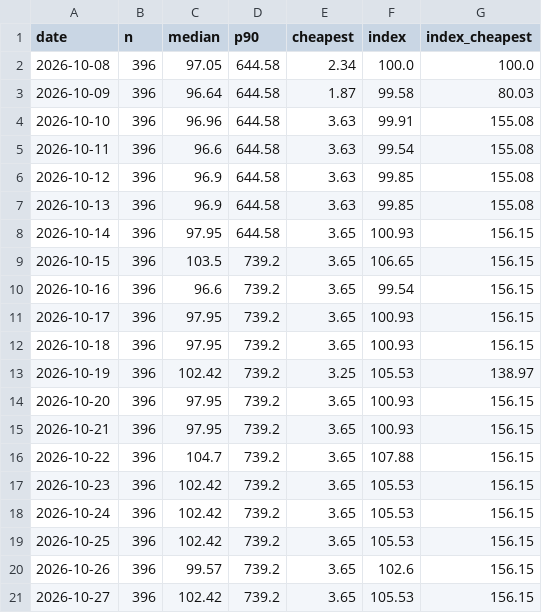
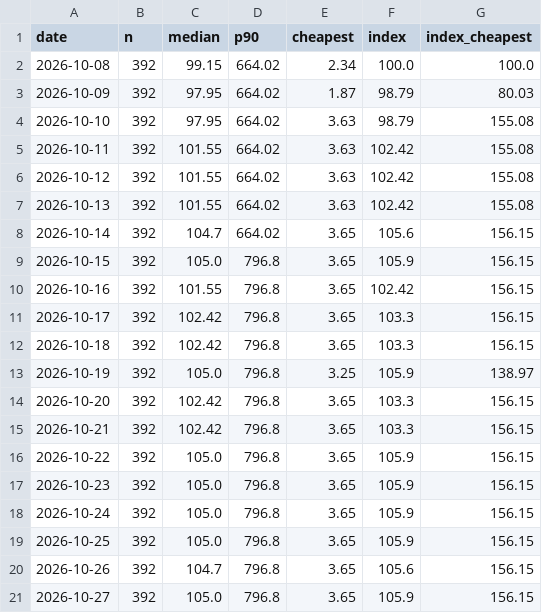
Before and after one commit to Sam-Bombay/ai-price-watch, a CSV file: data/index.csv, drawn as a sheet; only a part is shown; the diff covers the shown part only.

```diff
--- a/data/index.csv
+++ b/data/index.csv
@@ -1,21 +1,21 @@
 date,n,median,p90,cheapest,index,index_cheapest
-2026-10-08,396,97.05,644.58,2.34,100.0,100.0
-2026-10-09,396,96.64,644.58,1.87,99.58,80.03
-2026-10-10,396,96.96,644.58,3.63,99.91,155.08
-2026-10-11,396,96.6,644.58,3.63,99.54,155.08
-2026-10-12,396,96.9,644.58,3.63,99.85,155.08
-2026-10-13,396,96.9,644.58,3.63,99.85,155.08
-2026-10-14,396,97.95,644.58,3.65,100.93,156.15
-2026-10-15,396,103.5,739.2,3.65,106.65,156.15
-2026-10-16,396,96.6,739.2,3.65,99.54,156.15
-2026-10-17,396,97.95,739.2,3.65,100.93,156.15
-2026-10-18,396,97.95,739.2,3.65,100.93,156.15
-2026-10-19,396,102.42,739.2,3.25,105.53,138.97
-2026-10-20,396,97.95,739.2,3.65,100.93,156.15
-2026-10-21,396,97.95,739.2,3.65,100.93,156.15
-2026-10-22,396,104.7,739.2,3.65,107.88,156.15
-2026-10-23,396,102.42,739.2,3.65,105.53,156.15
-2026-10-24,396,102.42,739.2,3.65,105.53,156.15
-2026-10-25,396,102.42,739.2,3.65,105.53,156.15
-2026-10-26,396,99.57,739.2,3.65,102.6,156.15
-2026-10-27,396,102.42,739.2,3.65,105.53,156.15
+2026-10-08,392,99.15,664.02,2.34,100.0,100.0
+2026-10-09,392,97.95,664.02,1.87,98.79,80.03
+2026-10-10,392,97.95,664.02,3.63,98.79,155.08
+2026-10-11,392,101.55,664.02,3.63,102.42,155.08
+2026-10-12,392,101.55,664.02,3.63,102.42,155.08
+2026-10-13,392,101.55,664.02,3.63,102.42,155.08
+2026-10-14,392,104.7,664.02,3.65,105.6,156.15
+2026-10-15,392,105.0,796.8,3.65,105.9,156.15
+2026-10-16,392,101.55,796.8,3.65,102.42,156.15
+2026-10-17,392,102.42,796.8,3.65,103.3,156.15
+2026-10-18,392,102.42,796.8,3.65,103.3,156.15
+2026-10-19,392,105.0,796.8,3.25,105.9,138.97
+2026-10-20,392,102.42,796.8,3.65,103.3,156.15
+2026-10-21,392,102.42,796.8,3.65,103.3,156.15
+2026-10-22,392,105.0,796.8,3.65,105.9,156.15
+2026-10-23,392,105.0,796.8,3.65,105.9,156.15
+2026-10-24,392,105.0,796.8,3.65,105.9,156.15
+2026-10-25,392,105.0,796.8,3.65,105.9,156.15
+2026-10-26,392,104.7,796.8,3.65,105.6,156.15
+2026-10-27,392,105.0,796.8,3.65,105.9,156.15
```
Also changed, not shown: 3 added rows and 24 edited cells elsewhere in this file, 4 other files.
